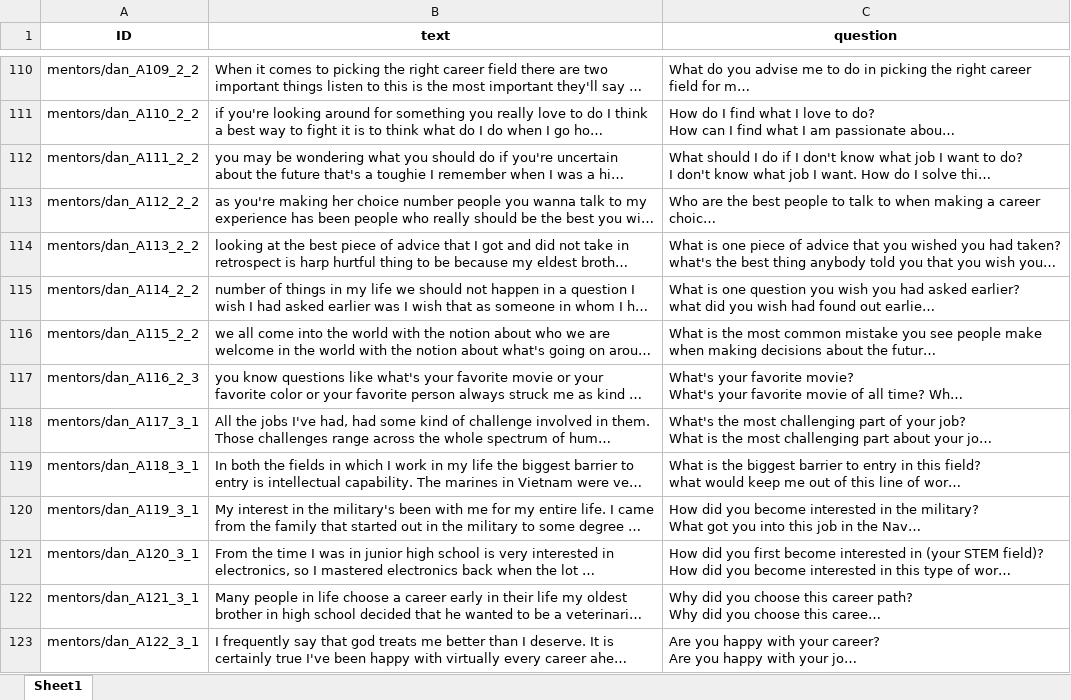
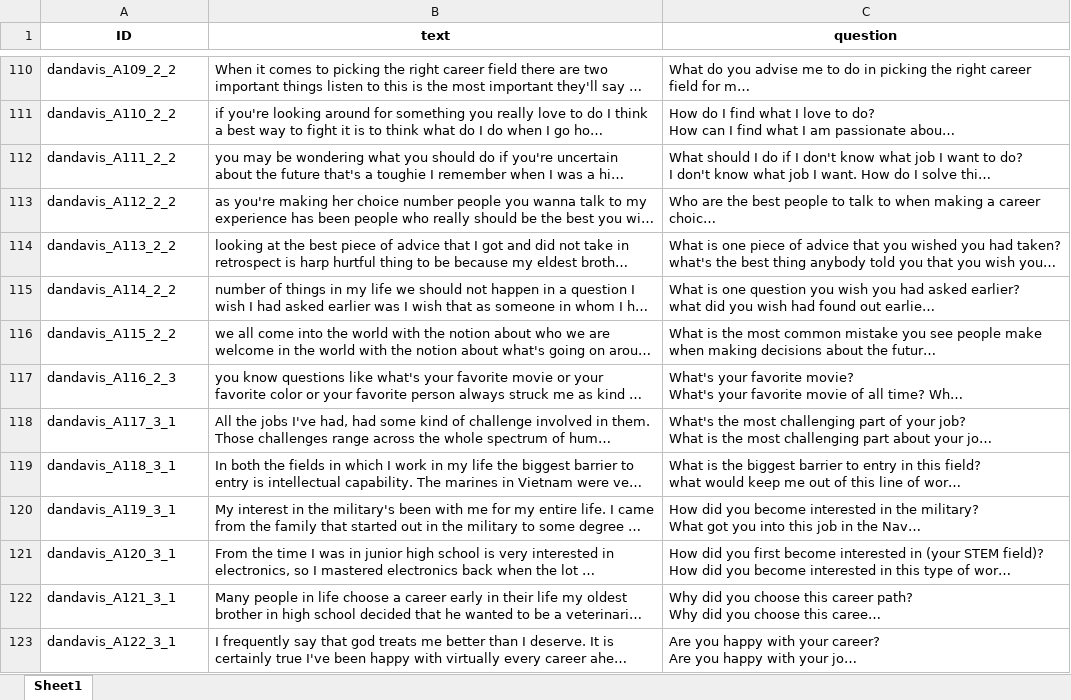
Before and after one commit to ICTLearningSciences/org-pal3-mentorpal, an Excel workbook: website_version/mentors/dan/data/NPCEditor_data.xlsx, sheet Sheet1, drawn as a sheet; only a part is shown, gaps mark what is left out; long unchanged cells end in …; values as stored, in another font and other column widths than the file's, no borders; the diff covers the shown part only; the diff names each change by its address in the sheet, - before the commit and + after, or states it on an @@ line.

```diff
--- a/website_version/mentors/dan/data/NPCEditor_data.xlsx (sheet Sheet1)
+++ b/website_version/mentors/dan/data/NPCEditor_data.xlsx (sheet Sheet1)
-A110 (ID): mentors/dan_A109_2_2
+A110 (ID): dandavis_A109_2_2
-A111 (ID): mentors/dan_A110_2_2
+A111 (ID): dandavis_A110_2_2
-A112 (ID): mentors/dan_A111_2_2
+A112 (ID): dandavis_A111_2_2
-A113 (ID): mentors/dan_A112_2_2
+A113 (ID): dandavis_A112_2_2
-A114 (ID): mentors/dan_A113_2_2
+A114 (ID): dandavis_A113_2_2
-A115 (ID): mentors/dan_A114_2_2
+A115 (ID): dandavis_A114_2_2
-A116 (ID): mentors/dan_A115_2_2
+A116 (ID): dandavis_A115_2_2
-A117 (ID): mentors/dan_A116_2_3
+A117 (ID): dandavis_A116_2_3
-A118 (ID): mentors/dan_A117_3_1
+A118 (ID): dandavis_A117_3_1
-A119 (ID): mentors/dan_A118_3_1
+A119 (ID): dandavis_A118_3_1
-A120 (ID): mentors/dan_A119_3_1
+A120 (ID): dandavis_A119_3_1
-A121 (ID): mentors/dan_A120_3_1
+A121 (ID): dandavis_A120_3_1
-A122 (ID): mentors/dan_A121_3_1
+A122 (ID): dandavis_A121_3_1
-A123 (ID): mentors/dan_A122_3_1
+A123 (ID): dandavis_A122_3_1
```
Also changed, not shown: 350 edited cells elsewhere in this sheet, mentors/dan/data/NPCEditor_data.xlsx, 20 other files.
